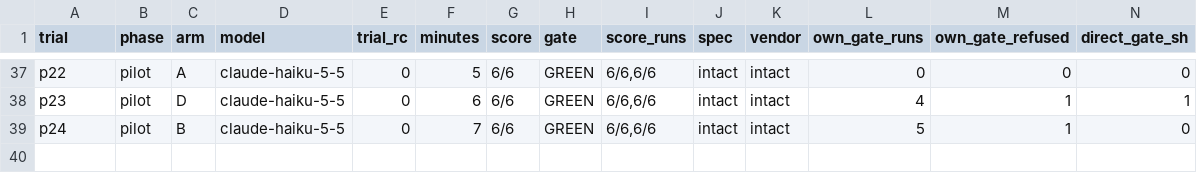
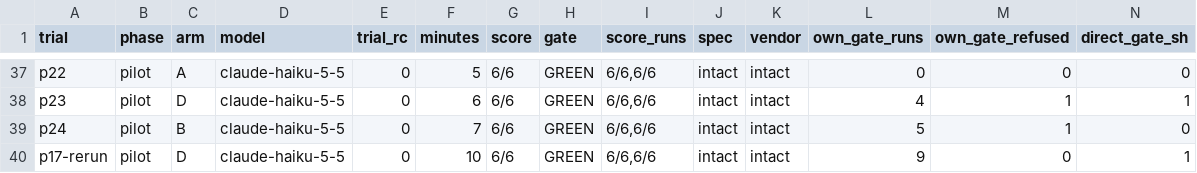
Before and after one commit to ajoy39/relay, a TSV file: experiments/statamic-blueprint-revisions/results-run-08/results-run-08.tsv, drawn as a sheet; only a part is shown, gaps mark what is left out; rows hold the shown columns only; the diff names each change by its address in the sheet, - before the commit and + after, or states it on an @@ line.

```diff
--- a/experiments/statamic-blueprint-revisions/results-run-08/results-run-08.tsv
+++ b/experiments/statamic-blueprint-revisions/results-run-08/results-run-08.tsv
+row 40: p17-rerun | pilot | D | claude-haiku-5-5 | 0 | 10 | 6/6 | GREEN | 6/6,6/6 | intact | intact | 9 | 0 | 1
```
Also changed, not shown: 7 other files.
